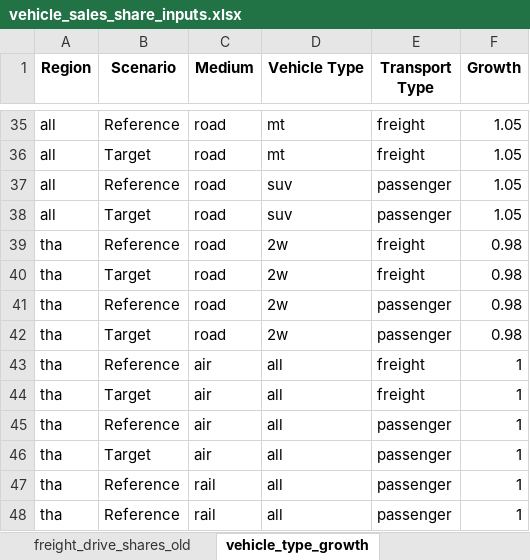
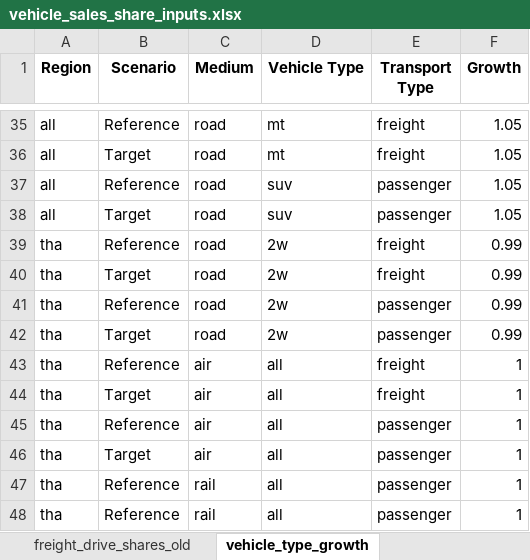
Before and after one commit to asia-pacific-energy-research-centre/transport_model_9th_edition, an Excel workbook: input_data/vehicle_sales_share_inputs.xlsx, sheet vehicle_type_growth, drawn as a sheet; only a part is shown, gaps mark what is left out; values as stored, in another font and other column widths than the file's, no borders; the diff names each change by its address in the sheet, - before the commit and + after, or states it on an @@ line.

```diff
--- a/input_data/vehicle_sales_share_inputs.xlsx (sheet vehicle_type_growth)
+++ b/input_data/vehicle_sales_share_inputs.xlsx (sheet vehicle_type_growth)
-F39:F42 (Growth): 0.98
+F39:F42 (Growth): 0.99
```
Also changed, not shown: sheet passenger_drive_shares, sheet freight_drive_shares, hidden cells, 8 other files.
